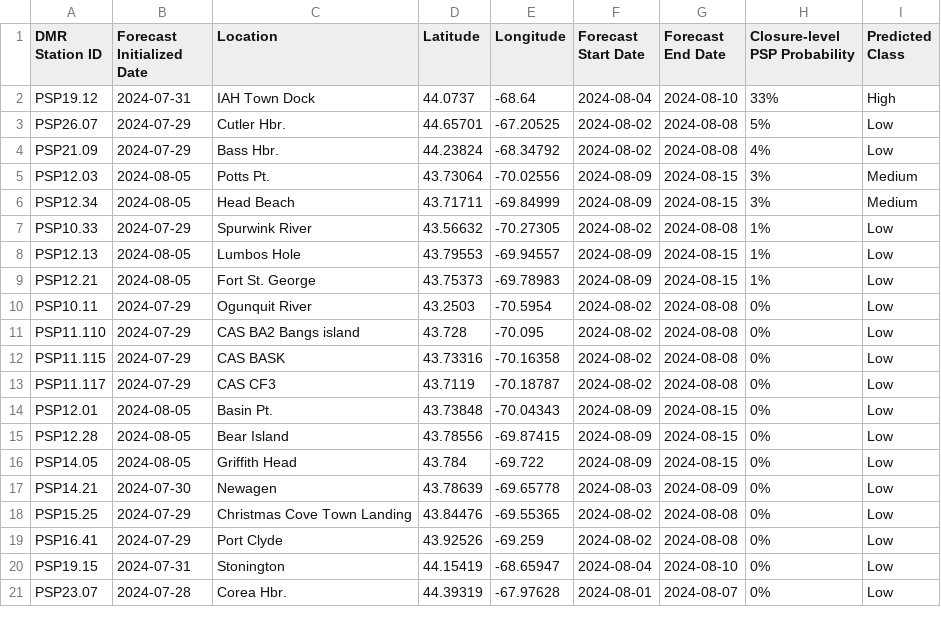
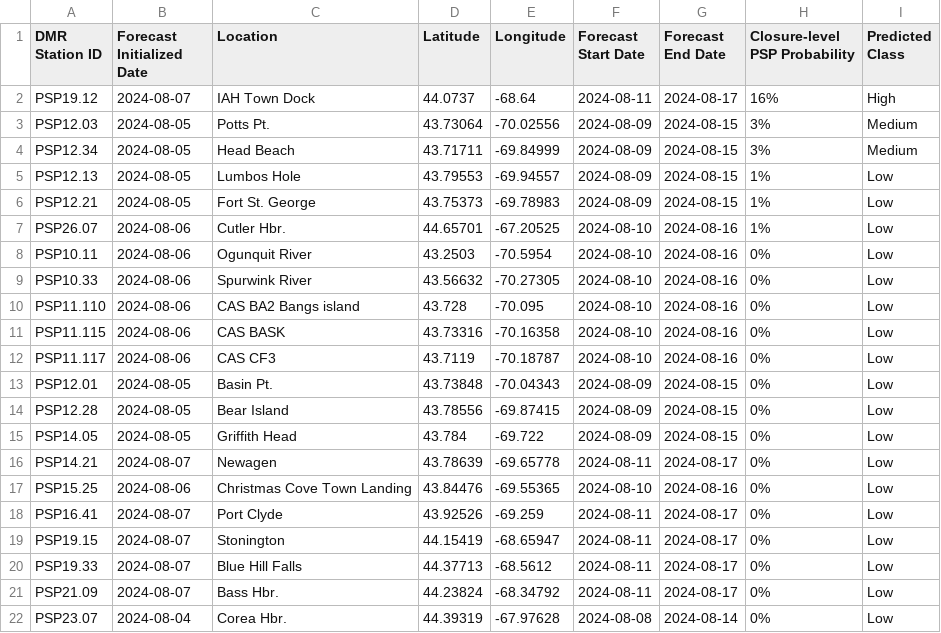
Before and after one commit to BigelowLab/pspforecast, a CSV file: inst/forecastdb/dmr_webpage_table.csv, drawn as a sheet; only a part is shown; the diff covers the shown part only.

```diff
--- a/inst/forecastdb/dmr_webpage_table.csv
+++ b/inst/forecastdb/dmr_webpage_table.csv
@@ -1,14 +1,13 @@
 DMR Station ID,Forecast Initialized Date,Location,Latitude,Longitude,Forecast Start Date,Forecast End Date,Closure-level PSP Probability,Predicted Class
-PSP19.12,2024-07-31,IAH Town Dock,44.0737,-68.64,2024-08-04,2024-08-10,33%,High
-PSP26.07,2024-07-29,Cutler Hbr.,44.65701,-67.20525,2024-08-02,2024-08-08,5%,Low
-PSP21.09,2024-07-29,Bass Hbr.,44.23824,-68.34792,2024-08-02,2024-08-08,4%,Low
+PSP19.12,2024-08-07,IAH Town Dock,44.0737,-68.64,2024-08-11,2024-08-17,16%,High
 PSP12.03,2024-08-05,Potts Pt.,43.73064,-70.02556,2024-08-09,2024-08-15,3%,Medium
 PSP12.34,2024-08-05,Head Beach,43.71711,-69.84999,2024-08-09,2024-08-15,3%,Medium
-PSP10.33,2024-07-29,Spurwink River,43.56632,-70.27305,2024-08-02,2024-08-08,1%,Low
 PSP12.13,2024-08-05,Lumbos Hole,43.79553,-69.94557,2024-08-09,2024-08-15,1%,Low
 PSP12.21,2024-08-05,Fort St. George,43.75373,-69.78983,2024-08-09,2024-08-15,1%,Low
-PSP10.11,2024-07-29,Ogunquit River,43.2503,-70.5954,2024-08-02,2024-08-08,0%,Low
-PSP11.110,2024-07-29,CAS BA2 Bangs island,43.728,-70.095,2024-08-02,2024-08-08,0%,Low
-PSP11.115,2024-07-29,CAS BASK,43.73316,-70.16358,2024-08-02,2024-08-08,0%,Low
-PSP11.117,2024-07-29,CAS CF3,43.7119,-70.18787,2024-08-02,2024-08-08,0%,Low
+PSP26.07,2024-08-06,Cutler Hbr.,44.65701,-67.20525,2024-08-10,2024-08-16,1%,Low
+PSP10.11,2024-08-06,Ogunquit River,43.2503,-70.5954,2024-08-10,2024-08-16,0%,Low
+PSP10.33,2024-08-06,Spurwink River,43.56632,-70.27305,2024-08-10,2024-08-16,0%,Low
+PSP11.110,2024-08-06,CAS BA2 Bangs island,43.728,-70.095,2024-08-10,2024-08-16,0%,Low
+PSP11.115,2024-08-06,CAS BASK,43.73316,-70.16358,2024-08-10,2024-08-16,0%,Low
+PSP11.117,2024-08-06,CAS CF3,43.7119,-70.18787,2024-08-10,2024-08-16,0%,Low
 PSP12.01,2024-08-05,Basin Pt.,43.73848,-70.04343,2024-08-09,2024-08-15,0%,Low
@@ -16,6 +15,8 @@ PSP12.28,2024-08-05,Bear Island,43.78556,-69.87415,2024-08-09,2024-08-15,0%,Low
 PSP14.05,2024-08-05,Griffith Head,43.784,-69.722,2024-08-09,2024-08-15,0%,Low
-PSP14.21,2024-07-30,Newagen,43.78639,-69.65778,2024-08-03,2024-08-09,0%,Low
-PSP15.25,2024-07-29,Christmas Cove Town Landing,43.84476,-69.55365,2024-08-02,2024-08-08,0%,Low
-PSP16.41,2024-07-29,Port Clyde,43.92526,-69.259,2024-08-02,2024-08-08,0%,Low
-PSP19.15,2024-07-31,Stonington,44.15419,-68.65947,2024-08-04,2024-08-10,0%,Low
-PSP23.07,2024-07-28,Corea Hbr.,44.39319,-67.97628,2024-08-01,2024-08-07,0%,Low
+PSP14.21,2024-08-07,Newagen,43.78639,-69.65778,2024-08-11,2024-08-17,0%,Low
+PSP15.25,2024-08-06,Christmas Cove Town Landing,43.84476,-69.55365,2024-08-10,2024-08-16,0%,Low
+PSP16.41,2024-08-07,Port Clyde,43.92526,-69.259,2024-08-11,2024-08-17,0%,Low
+PSP19.15,2024-08-07,Stonington,44.15419,-68.65947,2024-08-11,2024-08-17,0%,Low
+PSP19.33,2024-08-07,Blue Hill Falls,44.37713,-68.5612,2024-08-11,2024-08-17,0%,Low
+PSP21.09,2024-08-07,Bass Hbr.,44.23824,-68.34792,2024-08-11,2024-08-17,0%,Low
+PSP23.07,2024-08-04,Corea Hbr.,44.39319,-67.97628,2024-08-08,2024-08-14,0%,Low
```
Also changed, not shown: 16 edited cells elsewhere in this file, inst/forecastdb/current_forecast.csv, 8 other files.
